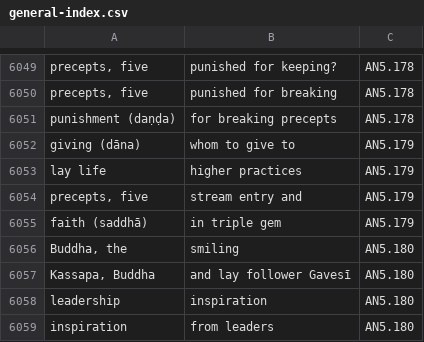
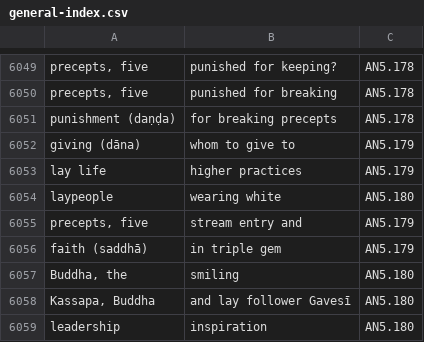
Before and after one commit to thesunshade/sutta-index, a CSV file: src/data/general-index.csv, drawn as a sheet; only a part is shown, gaps mark what is left out; the shorter side is filled out with more unchanged rows; the diff names each change by its address in the sheet, - before the commit and + after, or states it on an @@ line.

```diff
--- a/src/data/general-index.csv
+++ b/src/data/general-index.csv
+row 6054: laypeople | wearing white | AN5.180
```
Also changed, not shown: 7 other files.
